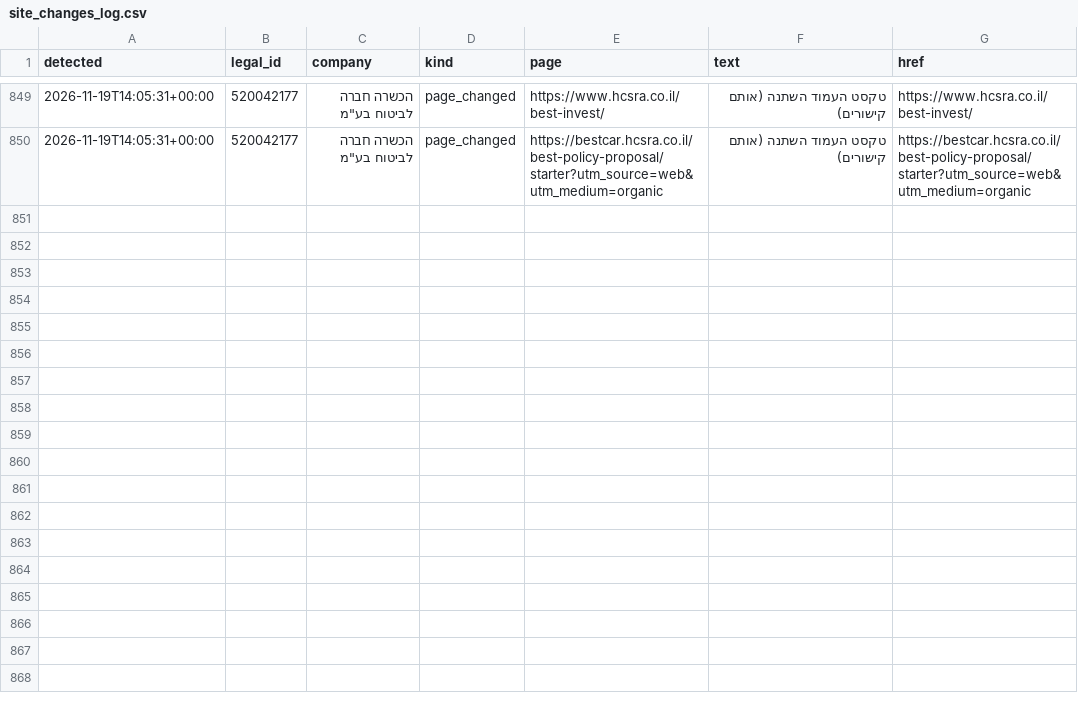
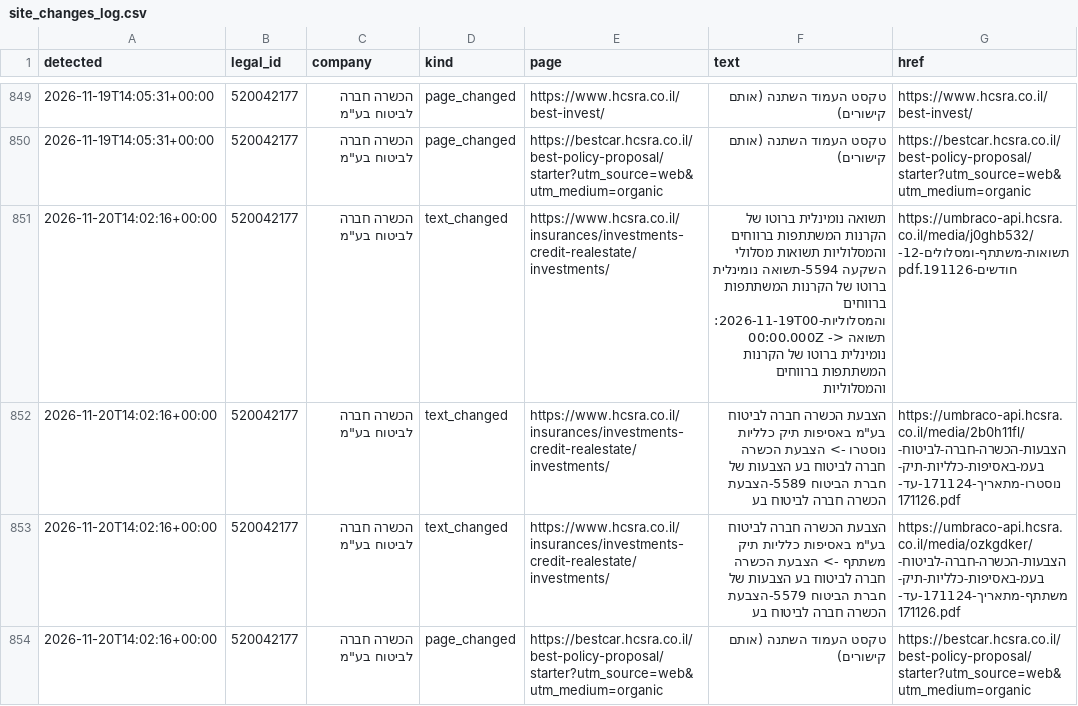
Before and after one commit to Revach123/MASLULIM, a CSV file: policy/companies/520042177/site_changes_log.csv, drawn as a sheet; only a part is shown, gaps mark what is left out.

```diff
--- a/policy/companies/520042177/site_changes_log.csv
+++ b/policy/companies/520042177/site_changes_log.csv
@@ -850 +850,5 @@
 2026-11-19T14:05:31+00:00,520042177,"הכשרה חברה לביטוח בע""מ",page_changed,https://bestcar.hcsra.co.il/best-policy-proposal/starter?utm_source=web&utm_medium=organic,טקסט העמוד השתנה (אותם קישורים),https://bestcar.hcsra.co.il/best-policy-proposal/starter?utm_source=web&utm_medium=organic
+2026-11-20T14:02:16+00:00,520042177,"הכשרה חברה לביטוח בע""מ",text_changed,https://www.hcsra.co.il/insurances/investments-credit-realestate/investments/,תשואה נומינלית ברוטו של הקרנות המשתתפות ברווחים והמסלוליות תשואות מסלולי השקעה 5594-תשואה נומינלית ברוטו של הקרנות המשתתפות ברווחים והמסלוליות-2026-11-19T00:00:00.000Z -> תשואה נומינלית ברוטו של הקרנות המשתתפות ברווחים והמסלוליות,https://umbraco-api.hcsra.co.il/media/j0ghb532/תשואות-משתתף-ומסלולים-12-חודשים-191126.pdf
+2026-11-20T14:02:16+00:00,520042177,"הכשרה חברה לביטוח בע""מ",text_changed,https://www.hcsra.co.il/insurances/investments-credit-realestate/investments/,"הצבעת הכשרה חברה לביטוח בע""מ באסיפות תיק כלליות נוסטרו -> הצבעת הכשרה חברה לביטוח בע הצבעות של חברת הביטוח 5589-הצבעת הכשרה חברה לביטוח בע",https://umbraco-api.hcsra.co.il/media/2b0h11fl/הצבעות-הכשרה-חברה-לביטוח-בעמ-באסיפות-כלליות-תיק-נוסטרו-מתאריך-171124-עד-171126.pdf
+2026-11-20T14:02:16+00:00,520042177,"הכשרה חברה לביטוח בע""מ",text_changed,https://www.hcsra.co.il/insurances/investments-credit-realestate/investments/,"הצבעת הכשרה חברה לביטוח בע""מ באסיפות כלליות תיק משתתף -> הצבעת הכשרה חברה לביטוח בע הצבעות של חברת הביטוח 5579-הצבעת הכשרה חברה לביטוח בע",https://umbraco-api.hcsra.co.il/media/ozkgdker/הצבעות-הכשרה-חברה-לביטוח-בעמ-באסיפות-כלליות-תיק-משתתף-מתאריך-171124-עד-171126.pdf
+2026-11-20T14:02:16+00:00,520042177,"הכשרה חברה לביטוח בע""מ",page_changed,https://bestcar.hcsra.co.il/best-policy-proposal/starter?utm_source=web&utm_medium=organic,טקסט העמוד השתנה (אותם קישורים),https://bestcar.hcsra.co.il/best-policy-proposal/starter?utm_source=web&utm_medium=organic
```
Also changed, not shown: 7 other files.
